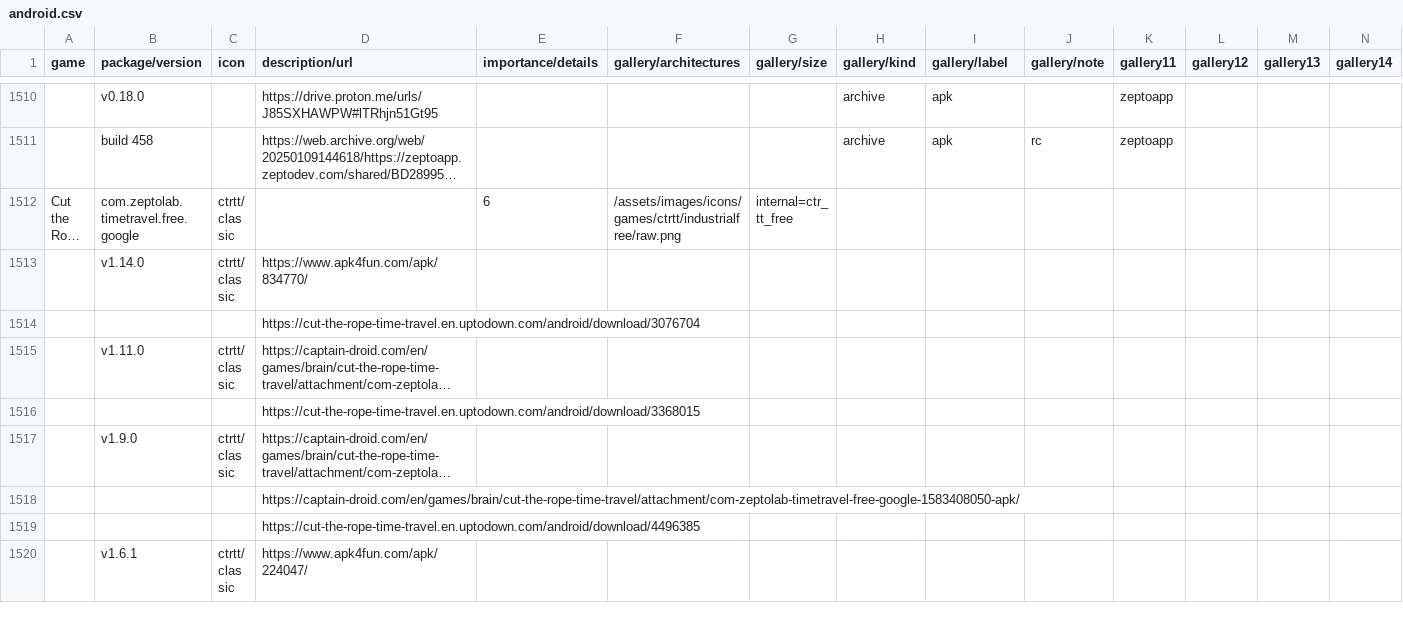
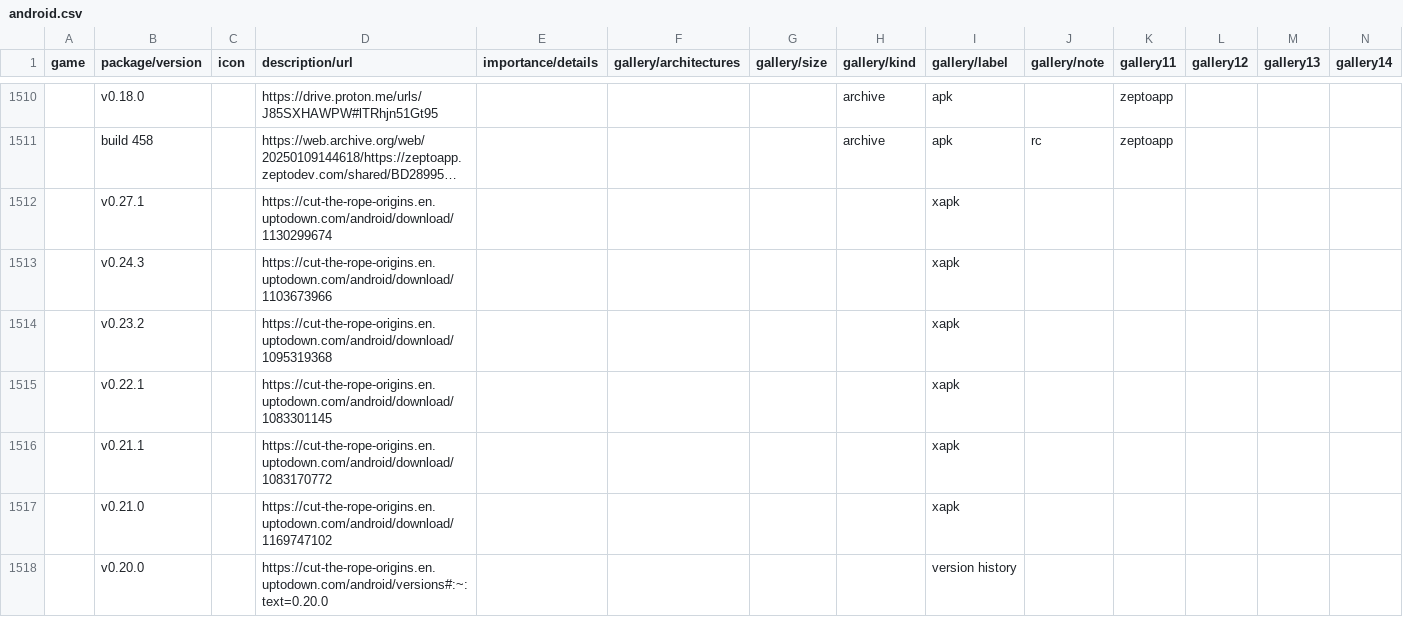
Before and after one commit to sogful/candies.monster, a CSV file: assets/static/data/versions/android.csv, drawn as a sheet; only a part is shown, gaps mark what is left out; the shorter side is filled out with more unchanged rows; long unchanged cells end in …; rows hold the shown columns only; the diff covers the shown part only; the diff names each change by its address in the sheet, - before the commit and + after, or states it on an @@ line.

Commit message:
feat(versions): +13 origins links for 7 releases

```diff
--- a/assets/static/data/versions/android.csv
+++ b/assets/static/data/versions/android.csv
+row 1512:  | v0.27.1 |  | https://cut-the-rope-origins.en.uptodown.com/android/download/1130299674 |  |  |  |  | xapk
+row 1513:  | v0.24.3 |  | https://cut-the-rope-origins.en.uptodown.com/android/download/1103673966 |  |  |  |  | xapk
+row 1514:  | v0.23.2 |  | https://cut-the-rope-origins.en.uptodown.com/android/download/1095319368 |  |  |  |  | xapk
+row 1515:  | v0.22.1 |  | https://cut-the-rope-origins.en.uptodown.com/android/download/1083301145 |  |  |  |  | xapk
+row 1516:  | v0.21.1 |  | https://cut-the-rope-origins.en.uptodown.com/android/download/1083170772 |  |  |  |  | xapk
+row 1517:  | v0.21.0 |  | https://cut-the-rope-origins.en.uptodown.com/android/download/1169747102 |  |  |  |  | xapk
+row 1518:  | v0.20.0 |  | https://cut-the-rope-origins.en.uptodown.com/android/versions#:~:text=0.20.0 |  |  |  |  | version history
```
Also changed, not shown: 6 added rows elsewhere in this file.
